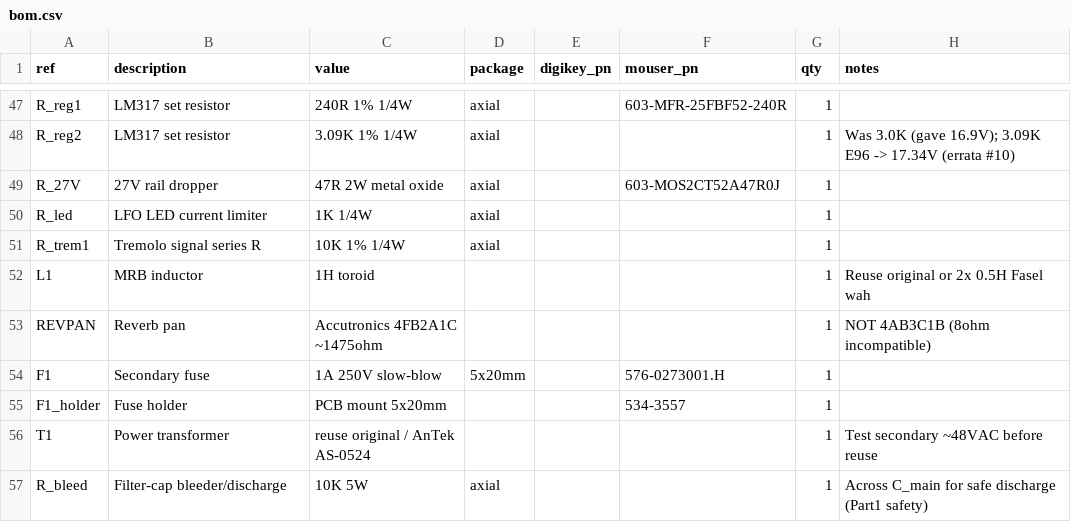
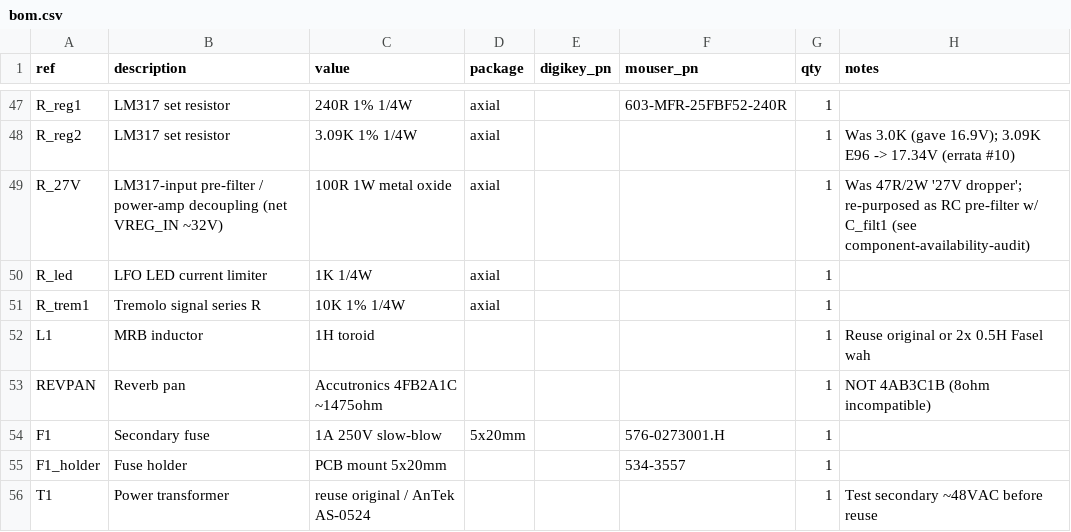
Before and after one commit to jcfurey/cambridge_reverb, a CSV file: bom/bom.csv, drawn as a sheet; only a part is shown, gaps mark what is left out; the shorter side is filled out with more unchanged rows.

```diff
--- a/bom/bom.csv
+++ b/bom/bom.csv
@@ -48,3 +48,3 @@ R_reg1,LM317 set resistor,240R 1% 1/4W,axial,,603-MFR-25FBF52-240R,1,
 R_reg2,LM317 set resistor,3.09K 1% 1/4W,axial,,,1,Was 3.0K (gave 16.9V); 3.09K E96 -> 17.34V (errata #10)
-R_27V,27V rail dropper,47R 2W metal oxide,axial,,603-MOS2CT52A47R0J,1,
+R_27V,LM317-input pre-filter / power-amp decoupling (net VREG_IN ~32V),100R 1W metal oxide,axial,,,1,Was 47R/2W '27V dropper'; re-purposed as RC pre-filter w/ C_filt1 (see component-availability-audit)
 R_led,LFO LED current limiter,1K 1/4W,axial,,,1,
```
Also changed, not shown: 25 other files.
